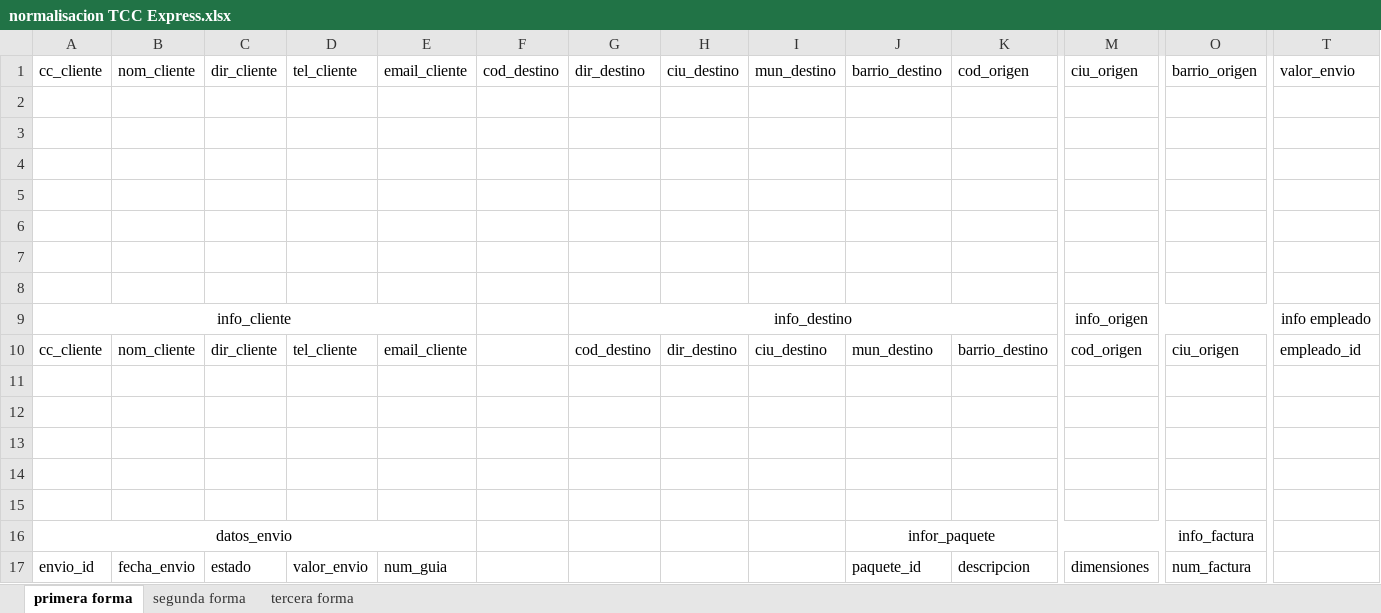
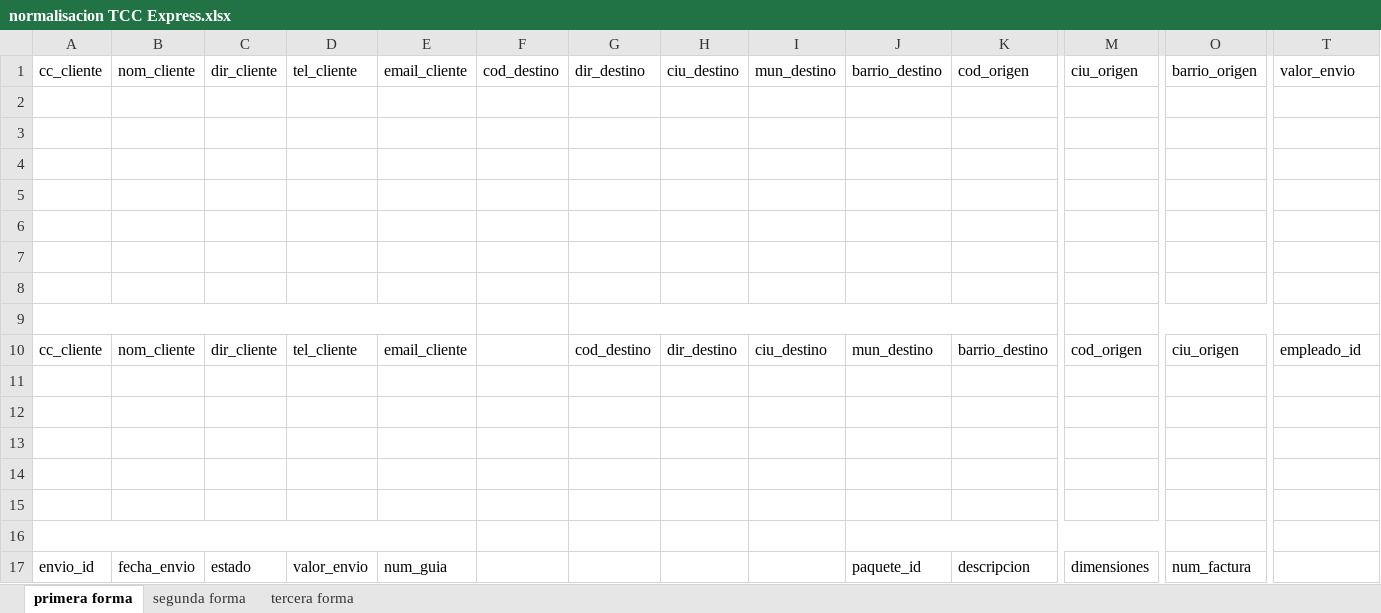
Before and after one commit to afaserna/Proyecto-integrador-TCC-express, an Excel workbook: normalisacion TCC Express.xlsx, sheet primera forma, drawn as a sheet; only a part is shown, gaps mark what is left out; values as stored, in another font and other column widths than the file's, no borders; rows hold the shown columns only; the diff names each change by its address in the sheet, - before the commit and + after, or states it on an @@ line.

Commit message:
se hizo ajuste en la normalización

```diff
--- a/normalisacion TCC Express.xlsx (sheet primera forma)
+++ b/normalisacion TCC Express.xlsx (sheet primera forma)
-row 9: info_cliente |  |  |  |  |  | info_destino |  |  |  |  | info_origen |  | info empleado
+row 9: (empty)
-row 16: datos_envio |  |  |  |  |  |  |  |  | infor_paquete |  |  | info_factura
+row 16: (empty)
```
